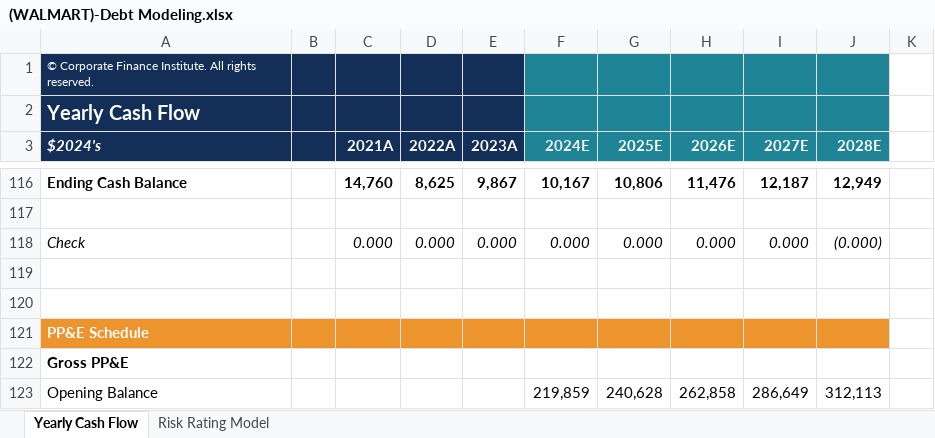
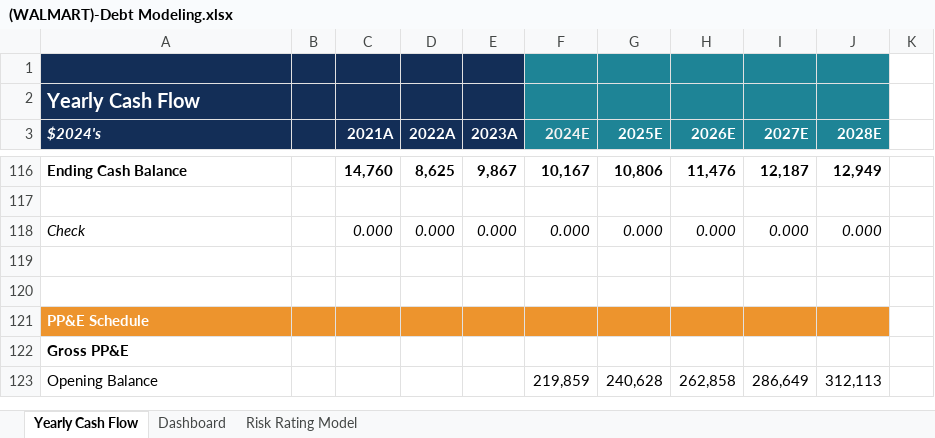
Before and after one commit to guilhermegscastro/WALMART-DebtModeling, an Excel workbook: (WALMART)-Debt Modeling.xlsx, sheet Yearly Cash Flow, drawn as a sheet; only a part is shown, gaps mark what is left out; values as stored, in another font and other column widths than the file's, no borders; charts and pictures and conditional formats not drawn; the diff names each change by its address in the sheet, - before the commit and + after, or states it on an @@ line.

```diff
--- a/(WALMART)-Debt Modeling.xlsx (sheet Yearly Cash Flow)
+++ b/(WALMART)-Debt Modeling.xlsx (sheet Yearly Cash Flow)
+sheet tab: Dashboard
-A1 ($2024's): © Corporate Finance Institute. All rights reserved.
+A1 ($2024's): (empty)
-J118 (2028E): (0.000)
+J118 (2028E): 0.000
```
Also changed, not shown: sheet Risk Rating Model, charts or pictures.
